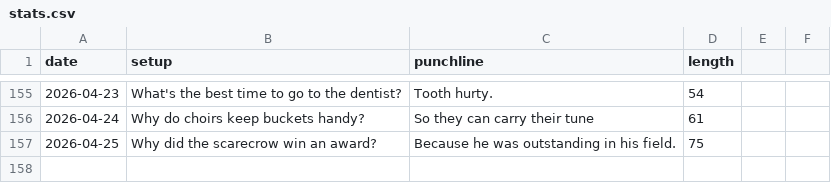
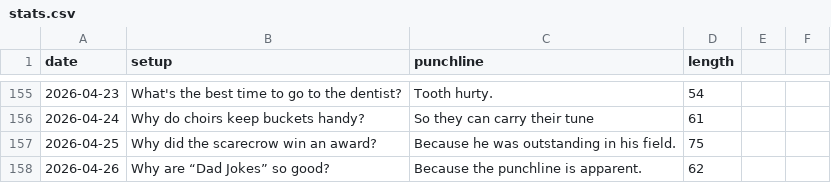
Before and after one commit to onFilm/onFilm, a CSV file: jokes/stats.csv, drawn as a sheet; only a part is shown, gaps mark what is left out; the diff names each change by its address in the sheet, - before the commit and + after, or states it on an @@ line.

```diff
--- a/jokes/stats.csv
+++ b/jokes/stats.csv
+row 158: 2026-04-26 | Why are “Dad Jokes” so good? | Because the punchline is apparent. | 62
```
Also changed, not shown: 2 other files.
